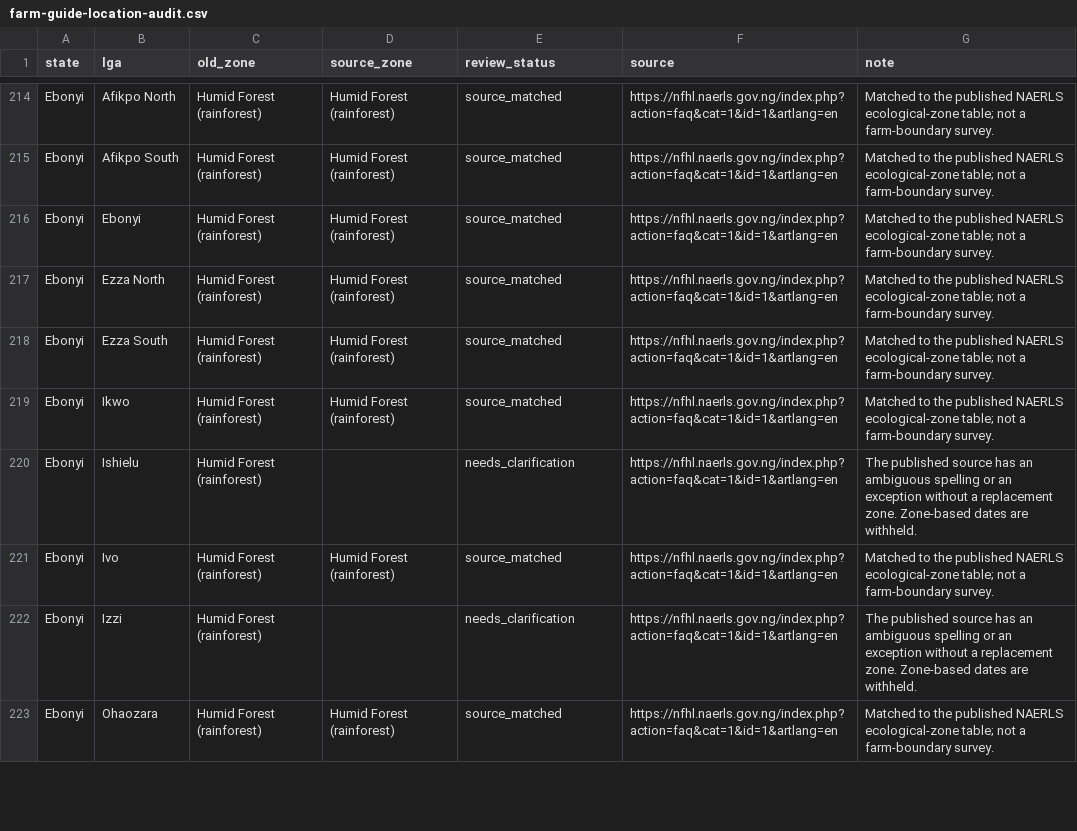
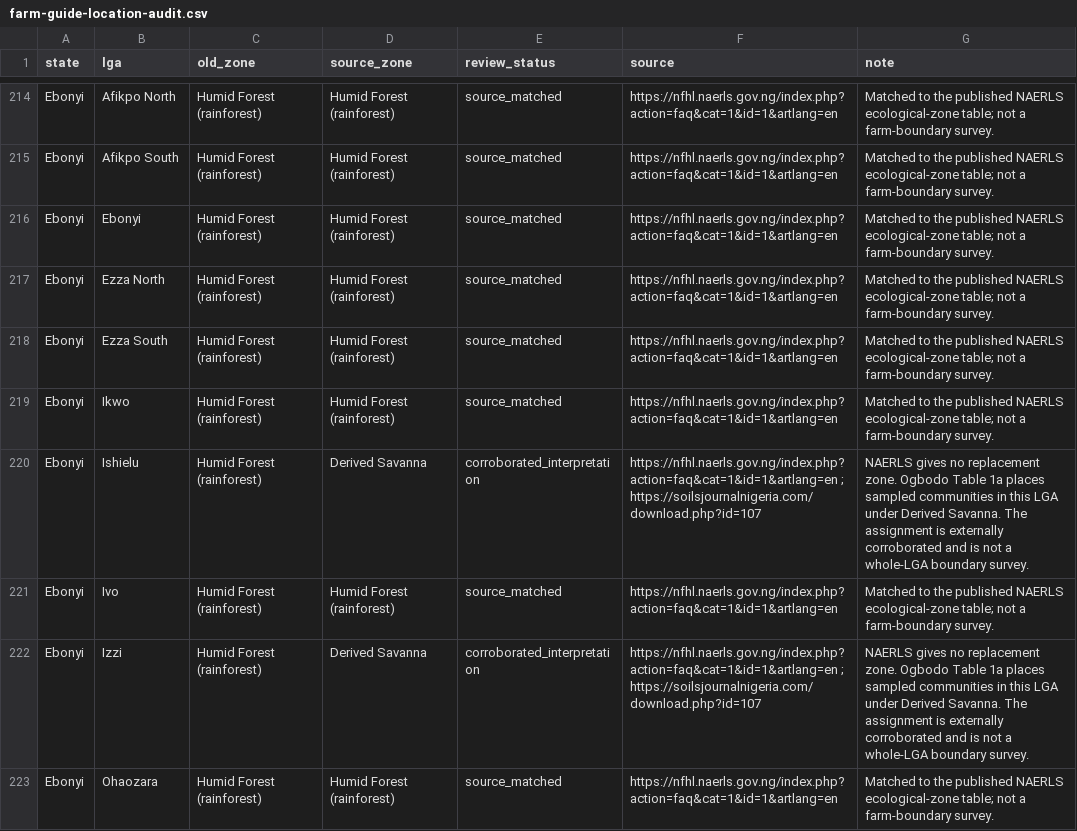
Before and after one commit to chukukwe/field-sense-ai, a CSV file: docs/farm-guide-location-audit.csv, drawn as a sheet; only a part is shown, gaps mark what is left out; the diff covers the shown part only.

Commit message:
Resolve remaining Farm Guide locations with corroborated evidence

```diff
--- a/docs/farm-guide-location-audit.csv
+++ b/docs/farm-guide-location-audit.csv
@@ -219,5 +219,5 @@ Ebonyi,Ezza South,Humid Forest (rainforest),Humid Forest (rainforest),source_mat
 Ebonyi,Ikwo,Humid Forest (rainforest),Humid Forest (rainforest),source_matched,https://nfhl.naerls.gov.ng/index.php?action=faq&cat=1&id=1&artlang=en,Matched to the published NAERLS ecological-zone table; not a farm-boundary survey.
-Ebonyi,Ishielu,Humid Forest (rainforest),,needs_clarification,https://nfhl.naerls.gov.ng/index.php?action=faq&cat=1&id=1&artlang=en,The published source has an ambiguous spelling or an exception without a replacement zone. Zone-based dates are withheld.
+Ebonyi,Ishielu,Humid Forest (rainforest),Derived Savanna,corroborated_interpretation,https://nfhl.naerls.gov.ng/index.php?action=faq&cat=1&id=1&artlang=en ; https://soilsjournalnigeria.com/download.php?id=107,NAERLS gives no replacement zone. Ogbodo Table 1a places sampled communities in this LGA under Derived Savanna. The assignment is externally corroborated and is not a whole-LGA boundary survey.
 Ebonyi,Ivo,Humid Forest (rainforest),Humid Forest (rainforest),source_matched,https://nfhl.naerls.gov.ng/index.php?action=faq&cat=1&id=1&artlang=en,Matched to the published NAERLS ecological-zone table; not a farm-boundary survey.
-Ebonyi,Izzi,Humid Forest (rainforest),,needs_clarification,https://nfhl.naerls.gov.ng/index.php?action=faq&cat=1&id=1&artlang=en,The published source has an ambiguous spelling or an exception without a replacement zone. Zone-based dates are withheld.
+Ebonyi,Izzi,Humid Forest (rainforest),Derived Savanna,corroborated_interpretation,https://nfhl.naerls.gov.ng/index.php?action=faq&cat=1&id=1&artlang=en ; https://soilsjournalnigeria.com/download.php?id=107,NAERLS gives no replacement zone. Ogbodo Table 1a places sampled communities in this LGA under Derived Savanna. The assignment is externally corroborated and is not a whole-LGA boundary survey.
 Ebonyi,Ohaozara,Humid Forest (rainforest),Humid Forest (rainforest),source_matched,https://nfhl.naerls.gov.ng/index.php?action=faq&cat=1&id=1&artlang=en,Matched to the published NAERLS ecological-zone table; not a farm-boundary survey.
```
Also changed, not shown: 69 edited cells elsewhere in this file, 8 other files.
